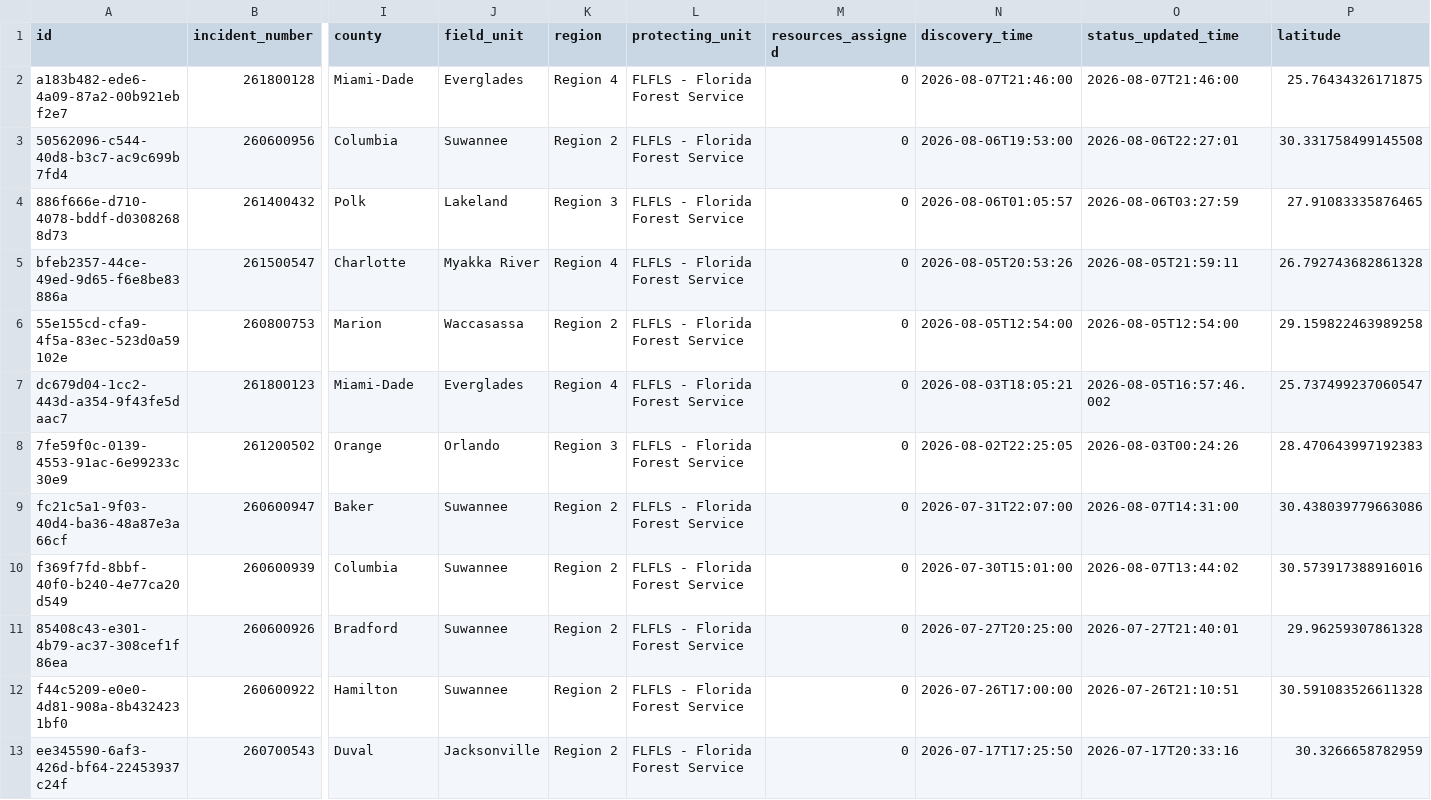
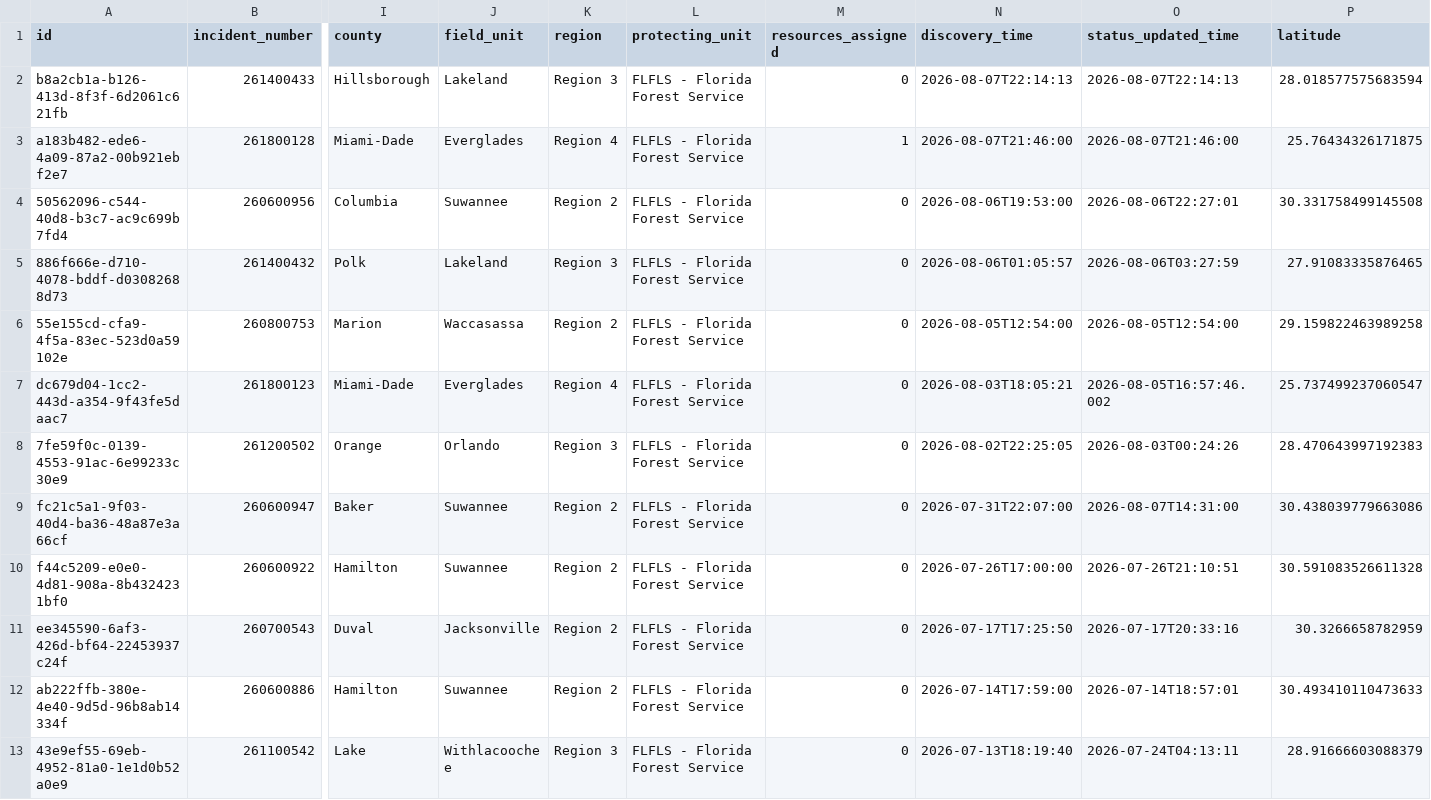
Before and after one commit to SunSentinel/wildfire-tracking-map, a CSV file: ffs_active_fires.csv, drawn as a sheet; only a part is shown, gaps mark what is left out; the shorter side is filled out with more unchanged rows; removed rows and columns are numbered as before the commit, all else as after; rows hold the shown columns only; the diff names each change by its address in the sheet, - before the commit and + after, or states it on an @@ line.

```diff
--- a/ffs_active_fires.csv
+++ b/ffs_active_fires.csv
+row 2: b8a2cb1a-b126-413d-8f3f-6d2061c621fb | 261400433 | Hillsborough | Lakeland | Region 3 | FLFLS - Florida Forest Service | 0 | 2026-08-07T22:14:13 | 2026-08-07T22:14:13 | 28.018577575683594
-M3 (resources_assigned): 0
+M3 (resources_assigned): 1
-row 5: bfeb2357-44ce-49ed-9d65-f6e8be83886a | 261500547 | Charlotte | Myakka River | Region 4 | FLFLS - Florida Forest Service | 0 | 2026-08-05T20:53:26 | 2026-08-05T21:59:11 | 26.792743682861328
-row 10: f369f7fd-8bbf-40f0-b240-4e77ca20d549 | 260600939 | Columbia | Suwannee | Region 2 | FLFLS - Florida Forest Service | 0 | 2026-07-30T15:01:00 | 2026-08-07T13:44:02 | 30.573917388916016
-row 11: 85408c43-e301-4b79-ac37-308cef1f86ea | 260600926 | Bradford | Suwannee | Region 2 | FLFLS - Florida Forest Service | 0 | 2026-07-27T20:25:00 | 2026-07-27T21:40:01 | 29.96259307861328
```
Also changed, not shown: 2 other files.
